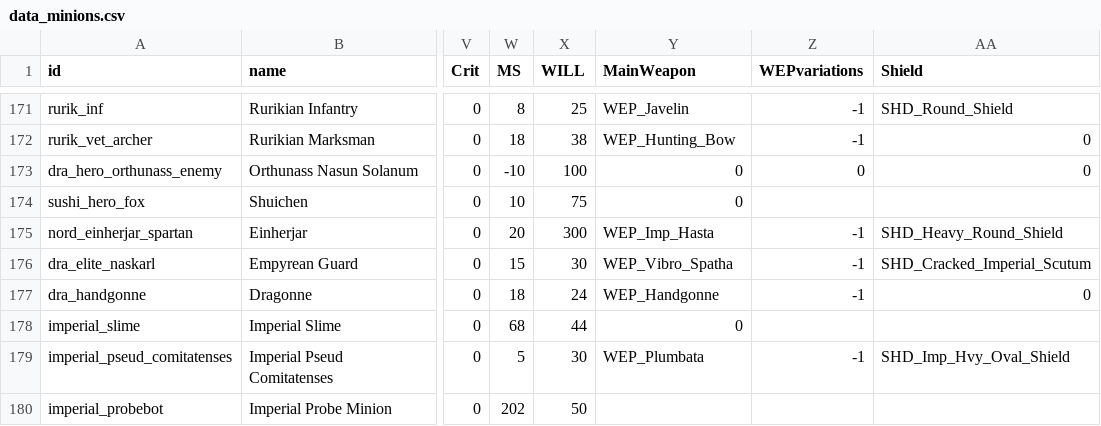
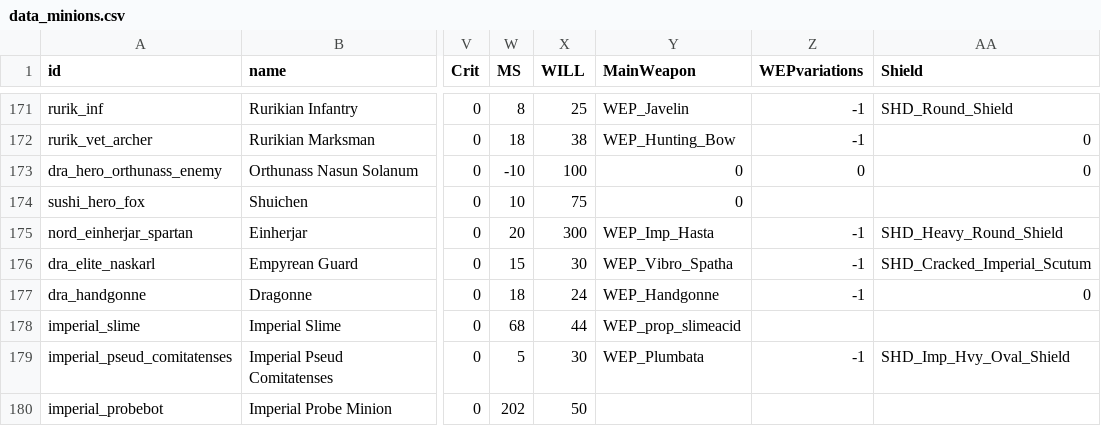
Before and after one commit to TokyoHuskarl/DIS_Legacy_core, a CSV file: source/Modules/Legacy/Data/data_minions.csv, drawn as a sheet; only a part is shown, gaps mark what is left out; the diff names each change by its address in the sheet, - before the commit and + after, or states it on an @@ line.

```diff
--- a/source/Modules/Legacy/Data/data_minions.csv
+++ b/source/Modules/Legacy/Data/data_minions.csv
-Y178 (MainWeapon): 0
+Y178 (MainWeapon): WEP_prop_slimeacid
```
Also changed, not shown: source/Languages/jp/lang_weapons.csv, source/Modules/Legacy/Data/data_weapons.csv, 22 other files.
